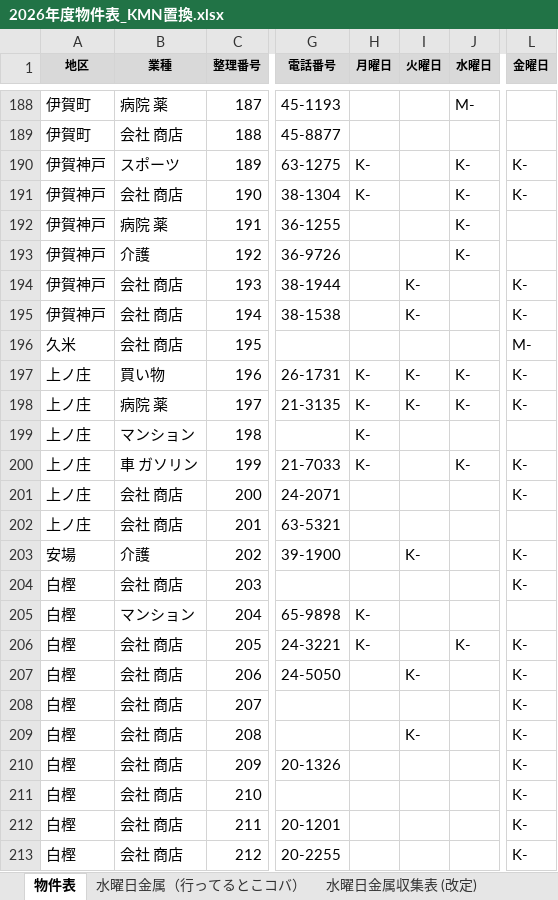
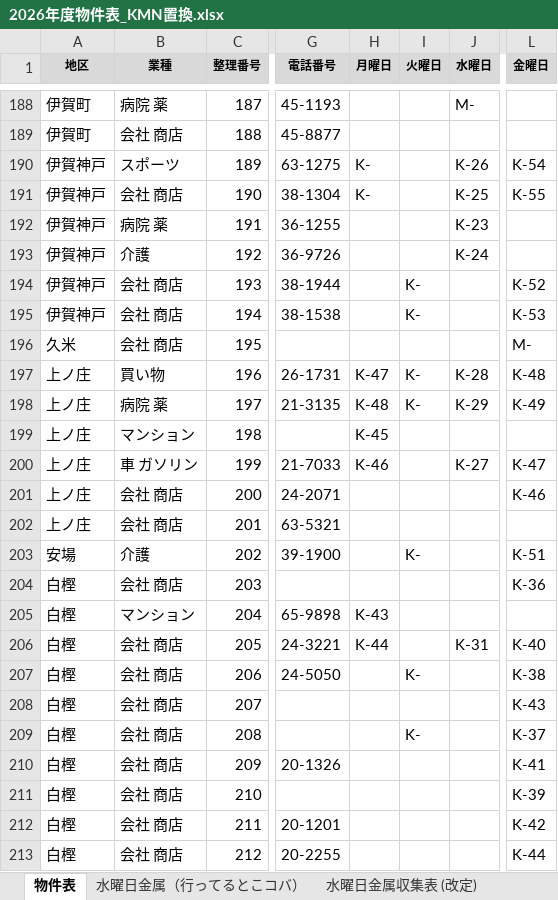
Before and after one commit to congfing/uenoseisou2.3, an Excel workbook: 2026年度物件表_KMN置換.xlsx, sheet 物件表, drawn as a sheet; only a part is shown, gaps mark what is left out; values as stored, in another font and other column widths than the file's, no borders; the diff covers the shown part only; the diff names each change by its address in the sheet, - before the commit and + after, or states it on an @@ line.

```diff
--- a/2026年度物件表_KMN置換.xlsx (sheet 物件表)
+++ b/2026年度物件表_KMN置換.xlsx (sheet 物件表)
-J190 (水曜日): K-
+J190 (水曜日): K-26
-L190 (金曜日): K-
+L190 (金曜日): K-54
-J191 (水曜日): K-
+J191 (水曜日): K-25
-L191 (金曜日): K-
+L191 (金曜日): K-55
-J192 (水曜日): K-
+J192 (水曜日): K-23
-J193 (水曜日): K-
+J193 (水曜日): K-24
-L194 (金曜日): K-
+L194 (金曜日): K-52
-L195 (金曜日): K-
+L195 (金曜日): K-53
-H197 (月曜日): K-
+H197 (月曜日): K-47
-J197 (水曜日): K-
+J197 (水曜日): K-28
-L197 (金曜日): K-
+L197 (金曜日): K-48
-H198 (月曜日): K-
+H198 (月曜日): K-48
-J198 (水曜日): K-
+J198 (水曜日): K-29
-L198 (金曜日): K-
+L198 (金曜日): K-49
-H199 (月曜日): K-
+H199 (月曜日): K-45
-H200 (月曜日): K-
+H200 (月曜日): K-46
-J200 (水曜日): K-
+J200 (水曜日): K-27
-L200 (金曜日): K-
+L200 (金曜日): K-47
-L201 (金曜日): K-
+L201 (金曜日): K-46
-L203 (金曜日): K-
+L203 (金曜日): K-51
-L204 (金曜日): K-
+L204 (金曜日): K-36
-H205 (月曜日): K-
+H205 (月曜日): K-43
-H206 (月曜日): K-
+H206 (月曜日): K-44
-J206 (水曜日): K-
+J206 (水曜日): K-31
-L206 (金曜日): K-
+L206 (金曜日): K-40
-L207 (金曜日): K-
+L207 (金曜日): K-38
-L208 (金曜日): K-
+L208 (金曜日): K-43
-L209 (金曜日): K-
+L209 (金曜日): K-37
-L210 (金曜日): K-
+L210 (金曜日): K-41
-L211 (金曜日): K-
+L211 (金曜日): K-39
-L212 (金曜日): K-
+L212 (金曜日): K-42
-L213 (金曜日): K-
+L213 (金曜日): K-44
```
Also changed, not shown: 114 edited cells elsewhere in this sheet, 1 other file.
